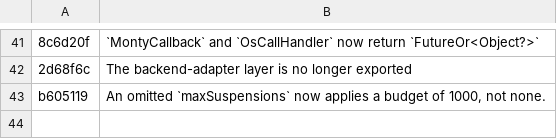
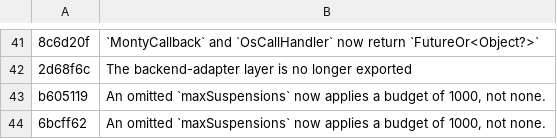
Before and after one commit to runyaga/dart_monty_core, a TSV file: tool/breaking-ledger.tsv, drawn as a sheet; only a part is shown, gaps mark what is left out; the diff names each change by its address in the sheet, - before the commit and + after, or states it on an @@ line.

Commit message:
docs(ledger): re-point the breaking row to the rebased commit (b605119 -> 6bcff62)
Rebasing onto main gave b605119 a new id; the ledger row must name a commit
that this history ships.

```diff
--- a/tool/breaking-ledger.tsv
+++ b/tool/breaking-ledger.tsv
+row 44: 6bcff62 | An omitted `maxSuspensions` now applies a budget of 1000, not none.
```
